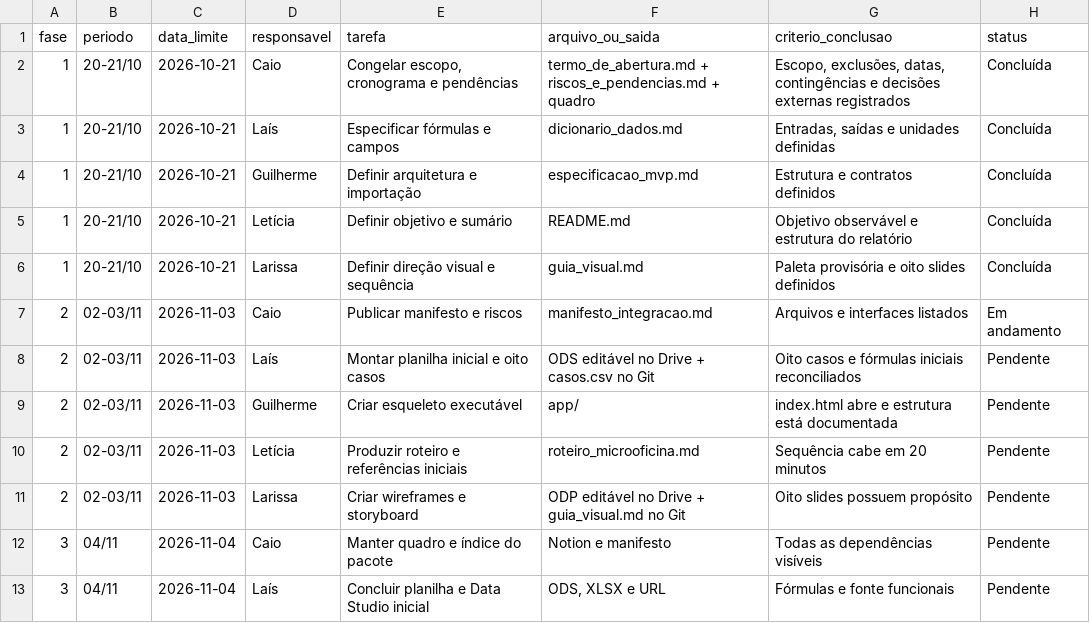
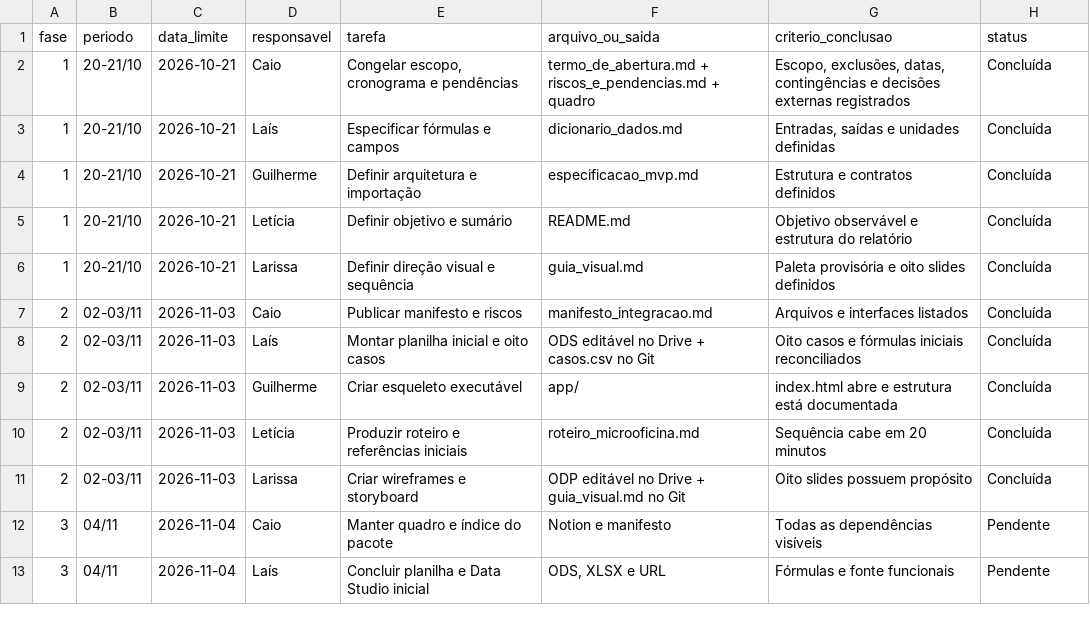
Before and after one commit to caioarthur08-pre51/conserta-ou-troca, a CSV file: 90_integracao/cronograma_14_dias.csv, drawn as a sheet; only a part is shown.

```diff
--- a/90_integracao/cronograma_14_dias.csv
+++ b/90_integracao/cronograma_14_dias.csv
@@ -6,7 +6,7 @@ fase,periodo,data_limite,responsavel,tarefa,arquivo_ou_saida,criterio_conclusao,
 1,"20-21/10",2026-10-21,Larissa,"Definir direção visual e sequência","guia_visual.md","Paleta provisória e oito slides definidos",Concluída
-2,"02-03/11",2026-11-03,Caio,"Publicar manifesto e riscos","manifesto_integracao.md","Arquivos e interfaces listados",Em andamento
-2,"02-03/11",2026-11-03,Laís,"Montar planilha inicial e oito casos","ODS editável no Drive + casos.csv no Git","Oito casos e fórmulas iniciais reconciliados",Pendente
-2,"02-03/11",2026-11-03,Guilherme,"Criar esqueleto executável","app/","index.html abre e estrutura está documentada",Pendente
-2,"02-03/11",2026-11-03,Letícia,"Produzir roteiro e referências iniciais","roteiro_microoficina.md","Sequência cabe em 20 minutos",Pendente
-2,"02-03/11",2026-11-03,Larissa,"Criar wireframes e storyboard","ODP editável no Drive + guia_visual.md no Git","Oito slides possuem propósito",Pendente
+2,"02-03/11",2026-11-03,Caio,"Publicar manifesto e riscos","manifesto_integracao.md","Arquivos e interfaces listados",Concluída
+2,"02-03/11",2026-11-03,Laís,"Montar planilha inicial e oito casos","ODS editável no Drive + casos.csv no Git","Oito casos e fórmulas iniciais reconciliados",Concluída
+2,"02-03/11",2026-11-03,Guilherme,"Criar esqueleto executável","app/","index.html abre e estrutura está documentada",Concluída
+2,"02-03/11",2026-11-03,Letícia,"Produzir roteiro e referências iniciais","roteiro_microoficina.md","Sequência cabe em 20 minutos",Concluída
+2,"02-03/11",2026-11-03,Larissa,"Criar wireframes e storyboard","ODP editável no Drive + guia_visual.md no Git","Oito slides possuem propósito",Concluída
 3,"04/11",2026-11-04,Caio,"Manter quadro e índice do pacote","Notion e manifesto","Todas as dependências visíveis",Pendente
```
Also changed, not shown: 00_governanca_caio/registro_decisoes.csv, 2 other files.
